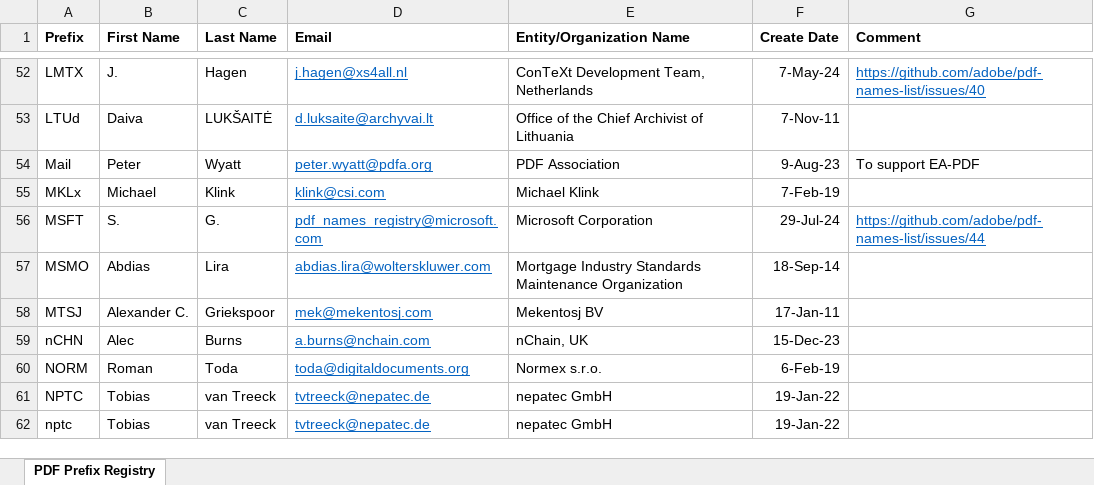
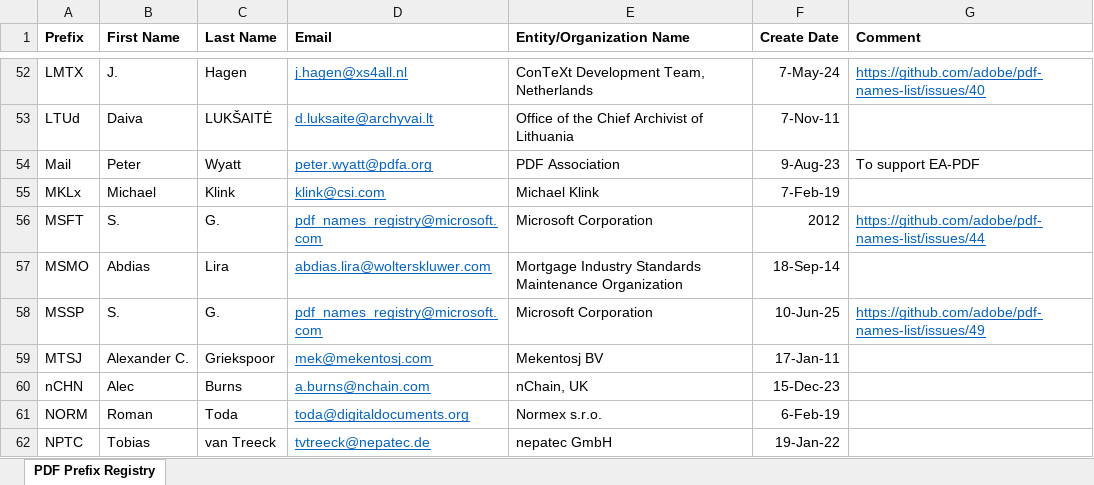
Before and after one commit to adobe/pdf-names-list, an Excel workbook: ISO PDF Registry.xlsx, sheet PDF Prefix Registry, drawn as a sheet; only a part is shown, gaps mark what is left out; the shorter side is filled out with more unchanged rows; values as stored, in another font and other column widths than the file's, no borders; the diff names each change by its address in the sheet, - before the commit and + after, or states it on an @@ line.

Commit message:
Resolve #49
Microsoft use both MSSP and MSFT. MSFT was first registered in 2012 with Adobe.

```diff
--- a/ISO PDF Registry.xlsx (sheet PDF Prefix Registry)
+++ b/ISO PDF Registry.xlsx (sheet PDF Prefix Registry)
-F56 (Create Date): 29-Jul-24
+F56 (Create Date): 2012
+row 58: MSSP | S. | G. | pdf_names_registry@microsoft.com | Microsoft Corporation | 10-Jun-25 | https://github.com/adobe/pdf-names-list/issues/49
```
Also changed, not shown: 1 other file.
